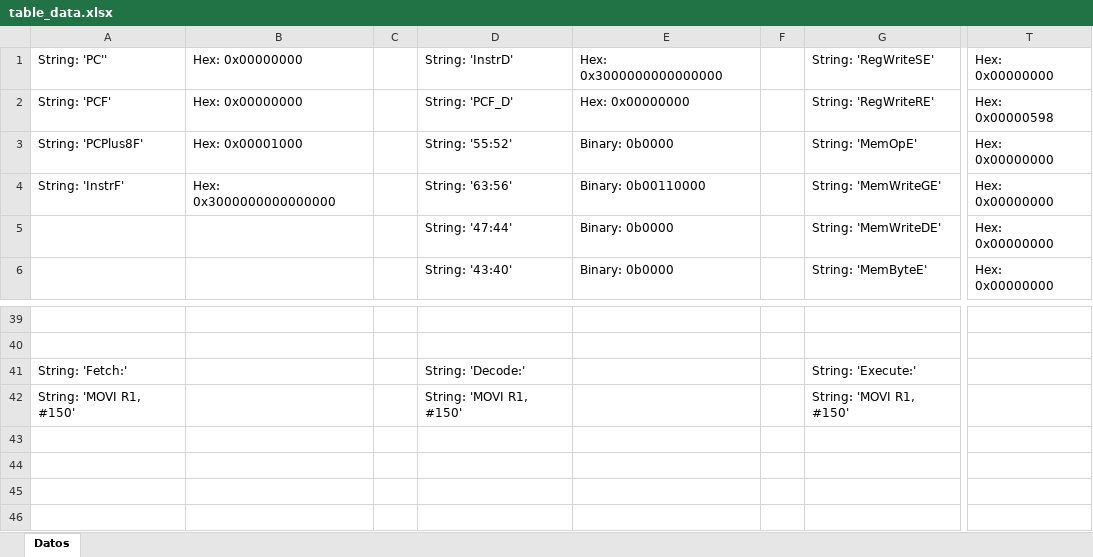
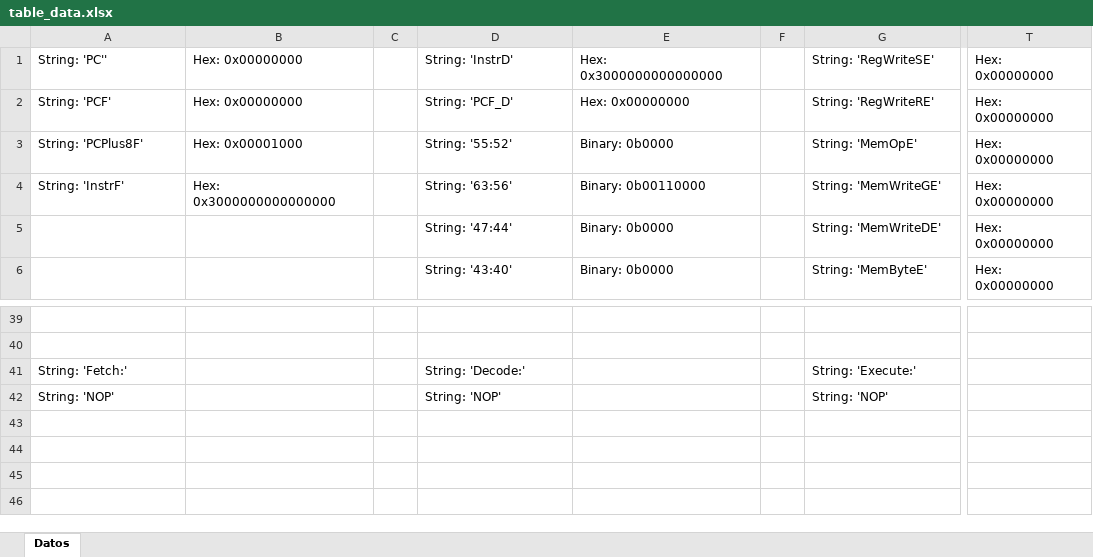
Before and after one commit to Adriel23456/achaves_computer_architecture_1_2025, an Excel workbook: ProyGrupal1/assets/table_data.xlsx, sheet Datos, drawn as a sheet; only a part is shown, gaps mark what is left out; values as stored, in another font and other column widths than the file's, no borders; the diff names each change by its address in the sheet, - before the commit and + after, or states it on an @@ line.

```diff
--- a/ProyGrupal1/assets/table_data.xlsx (sheet Datos)
+++ b/ProyGrupal1/assets/table_data.xlsx (sheet Datos)
-T2: Hex: 0x00000598
+T2: Hex: 0x00000000
-A42: String: 'MOVI R1, #150'
+A42: String: 'NOP'
-D42: String: 'MOVI R1, #150'
+D42: String: 'NOP'
-G42: String: 'MOVI R1, #150'
+G42: String: 'NOP'
```
Also changed, not shown: 25 other files.
